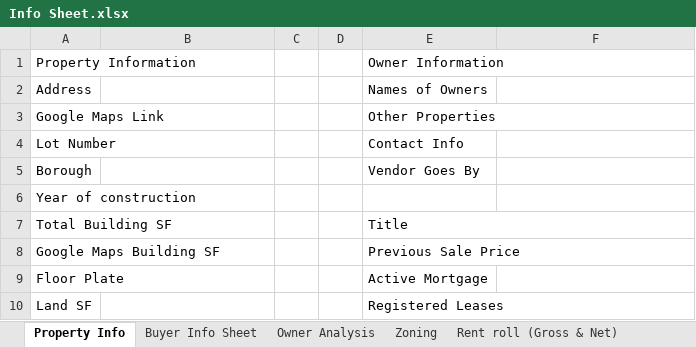
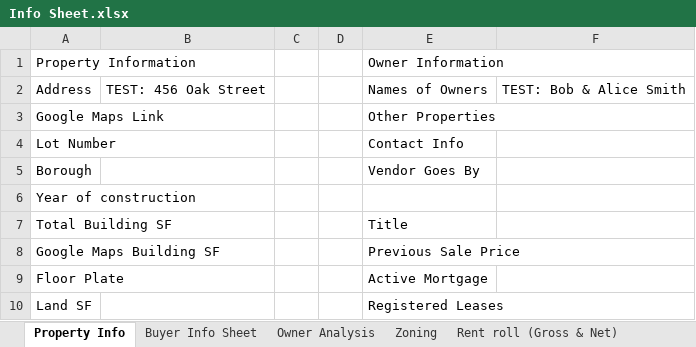
Before and after one commit to fred10865/property-info-sheets, an Excel workbook: Info Sheet.xlsx, sheet Property Info, drawn as a sheet; only a part is shown; values as stored, in another font and other column widths than the file's, no cell formats; the diff covers the shown part only; the diff names each change by its address in the sheet, - before the commit and + after, or states it on an @@ line.

```diff
--- a/Info Sheet.xlsx (sheet Property Info)
+++ b/Info Sheet.xlsx (sheet Property Info)
-A1:B1 merged
-E1:F1 merged
-B2: (empty)
+B2: TEST: 456 Oak Street
-F2: (empty)
+F2: TEST: Bob & Alice Smith
-E7:F7 merged
```
Also changed, not shown: 5 edited cells and merged cells elsewhere in this sheet, sheet Rent roll (Gross & Net), sheet Rent roll (Net Only), sheet Buyer Info Sheet, cell formats, charts or pictures, 7 other files.
